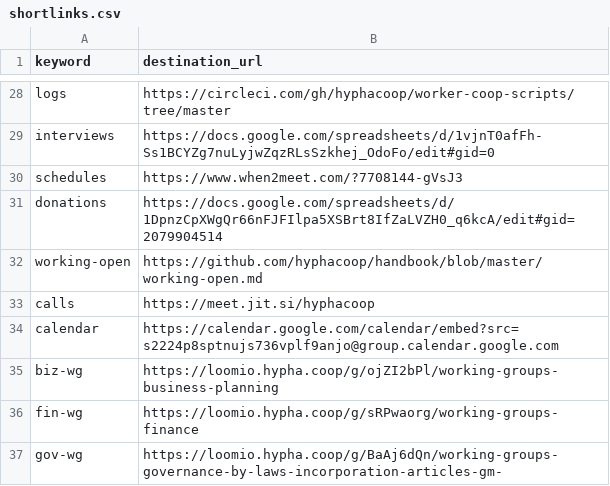
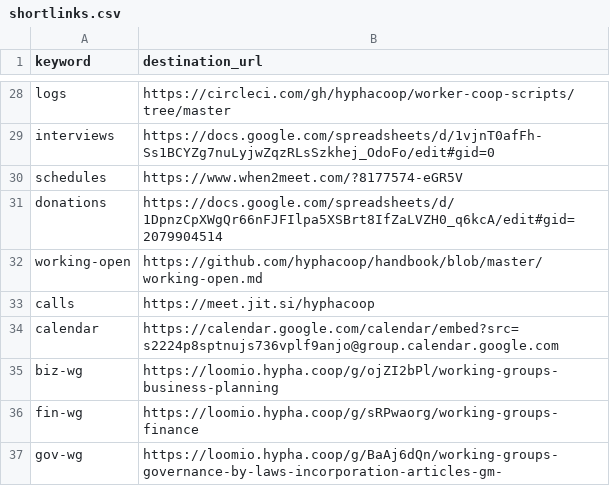
Before and after one commit to uditvira/shortlinks, a CSV file: shortlinks.csv, drawn as a sheet; only a part is shown, gaps mark what is left out.

Commit message:
Update shortlinks.csv

```diff
--- a/shortlinks.csv
+++ b/shortlinks.csv
@@ -29,3 +29,3 @@ logs,https://circleci.com/gh/hyphacoop/worker-coop-scripts/tree/master
 interviews,https://docs.google.com/spreadsheets/d/1vjnT0afFh-Ss1BCYZg7nuLyjwZqzRLsSzkhej_OdoFo/edit#gid=0
-schedules,https://www.when2meet.com/?7708144-gVsJ3
+schedules,https://www.when2meet.com/?8177574-eGR5V
 donations,https://docs.google.com/spreadsheets/d/1DpnzCpXWgQr66nFJFIlpa5XSBrt8IfZaLVZH0_q6kcA/edit#gid=2079904514
```
